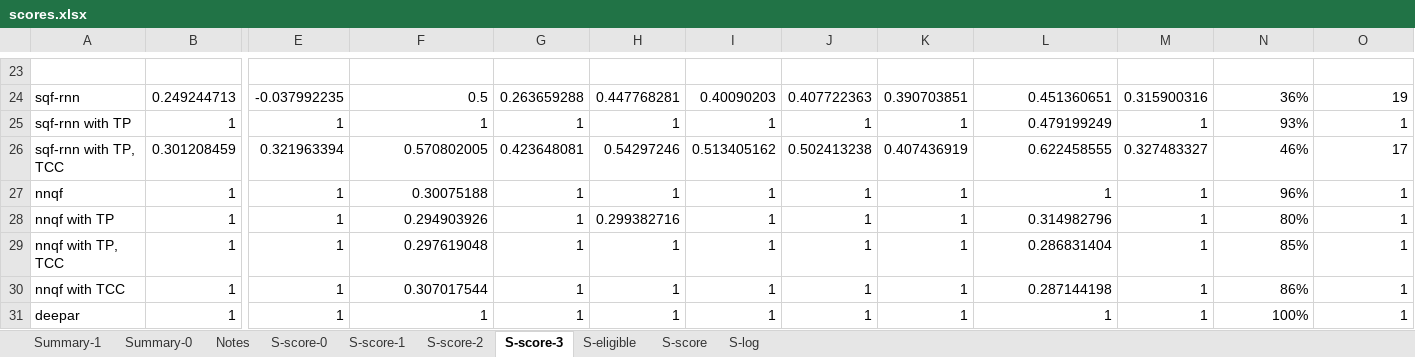
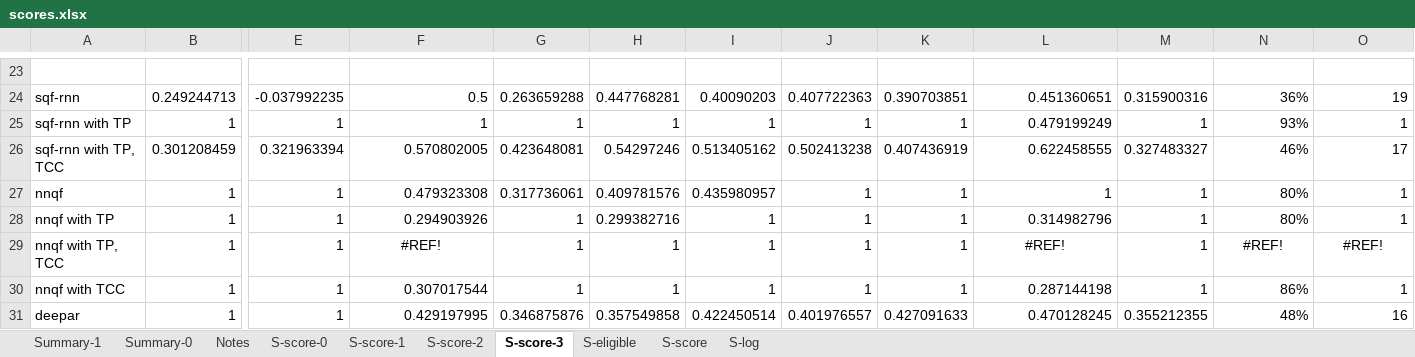
Before and after one commit to pavelzw/GEFCom14-S-comparison, an Excel workbook: scores.xlsx, sheet S-score-3, drawn as a sheet; only a part is shown, gaps mark what is left out; values as stored, in another font and other column widths than the file's, no borders; the diff names each change by its address in the sheet, - before the commit and + after, or states it on an @@ line.

```diff
--- a/scores.xlsx (sheet S-score-3)
+++ b/scores.xlsx (sheet S-score-3)
-F27: 0.30075188
+F27: 0.479323308
-G27: 1
+G27: 0.317736061
-H27: 1
+H27: 0.409781576
-I27: 1
+I27: 0.435980957
-N27: 96%
+N27: 80%
-F29: 0.297619048
+F29: #REF!
-F29 alignment: right
+F29 alignment: center
-L29: 0.286831404
+L29: #REF!
-L29 alignment: right
+L29 alignment: center
-N29: 85%
+N29: #REF!
-N29:O29 alignment: right
+N29:O29 alignment: center
-O29: 1
+O29: #REF!
-F31: 1
+F31: 0.429197995
-G31: 1
+G31: 0.346875876
-H31: 1
+H31: 0.357549858
-I31: 1
+I31: 0.422450514
-J31: 1
+J31: 0.401976557
-K31: 1
+K31: 0.427091633
-L31: 1
+L31: 0.470128245
-M31: 1
+M31: 0.355212355
-N31: 100%
+N31: 48%
-O31: 1
+O31: 16
```
Also changed, not shown: sheet S-score-0, sheet S-score-2, 20 other files.
